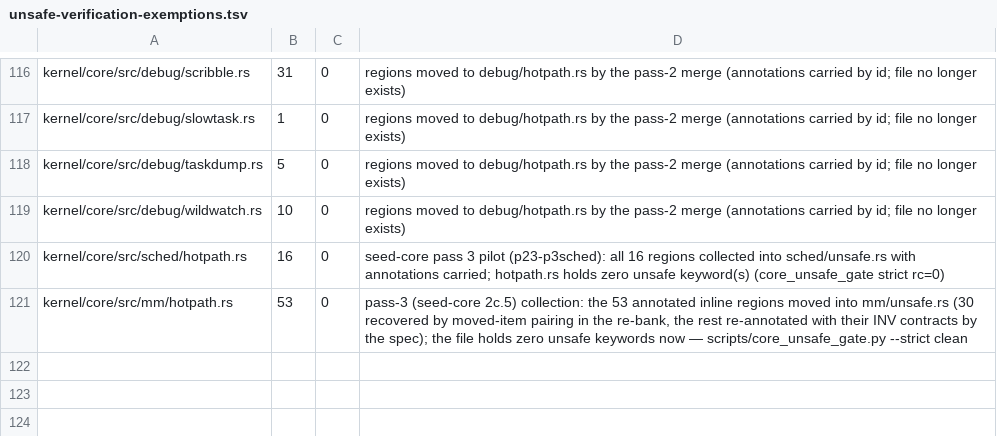
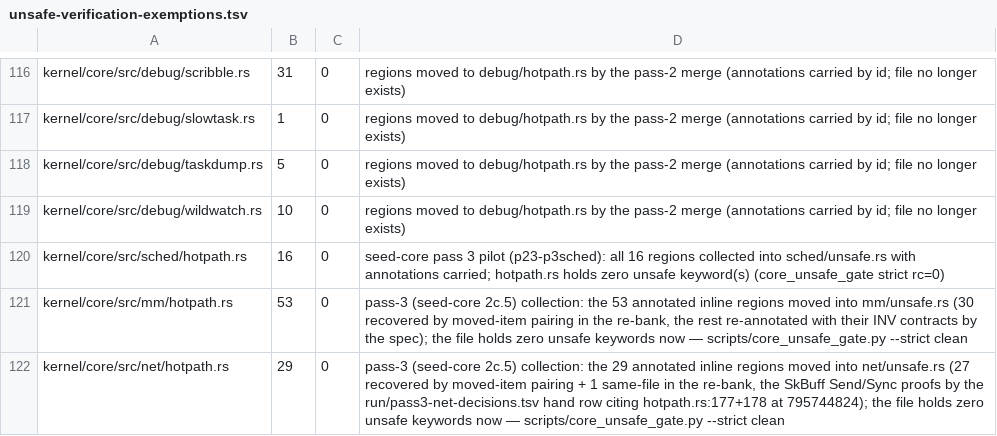
Before and after one commit to topkernel/Rux, a TSV file: docs/development/unsafe-verification-exemptions.tsv, drawn as a sheet; only a part is shown, gaps mark what is left out; the diff names each change by its address in the sheet, - before the commit and + after, or states it on an @@ line.

Commit message:
docs: pass-3 net collection evidence (unsafe-verification re-bank, seed-core status)
Ledger re-banked vs 795744824: 1898 annotated regions, 0 GAP in net —
net/unsafe.rs carries 36 rows (6 pre-existing + 29 collected: 28 recovered
by the reference remap — 27 moved-item pairings + 1 same-file — and the
SkBuff Send/Sync proofs by the run/pass3-net-decisions.tsv hand row citing
hotpath.rs:177+178 at 795744824). Exemption row for net/hotpath.rs 29->0
(annotations carried; the file holds zero unsafe keywords,
core_unsafe_gate --strict clean). Per-subsystem tables regenerated by
unsafe_census.py --ledger.

```diff
--- a/docs/development/unsafe-verification-exemptions.tsv
+++ b/docs/development/unsafe-verification-exemptions.tsv
+row 122: kernel/core/src/net/hotpath.rs | 29 | 0 | pass-3 (seed-core 2c.5) collection: the 29 annotated inline regions moved into net/unsafe.rs (27 recovered by moved-item pairing + 1 same-file in the re-bank, the SkBuff Send/Sync proofs by the run/pass3-net-decisions.tsv hand row citing hotpath.rs:177+178 at 795744824); the file holds zero unsafe keywords now — scripts/core_unsafe_gate.py --strict clean
```
Also changed, not shown: docs/development/unsafe-verification-artifacts.tsv, 1 other file.
